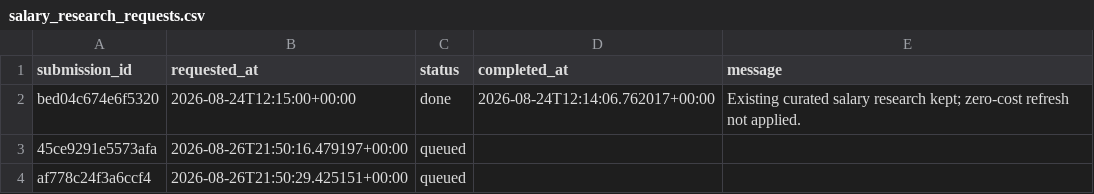
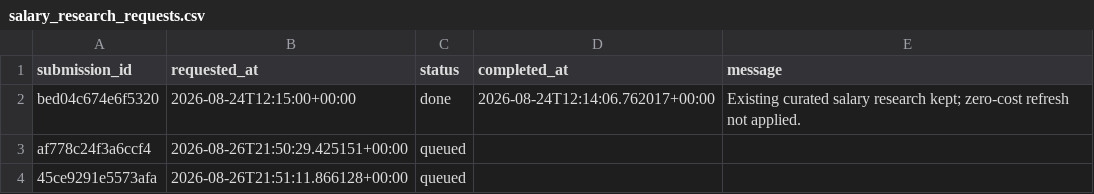
Before and after one commit to ORosa10/ProfessionalDashboard, a CSV file: data/salary_research_requests.csv, drawn as a sheet.

Commit message:
Queue zero-cost salary research

```diff
--- a/data/salary_research_requests.csv
+++ b/data/salary_research_requests.csv
@@ -2,3 +2,3 @@
 bed04c674e6f5320,2026-08-24T12:15:00+00:00,done,2026-08-24T12:14:06.762017+00:00,Existing curated salary research kept; zero-cost refresh not applied.
-45ce9291e5573afa,2026-08-26T21:50:16.479197+00:00,queued,,
 af778c24f3a6ccf4,2026-08-26T21:50:29.425151+00:00,queued,,
+45ce9291e5573afa,2026-08-26T21:51:11.866128+00:00,queued,,
```
